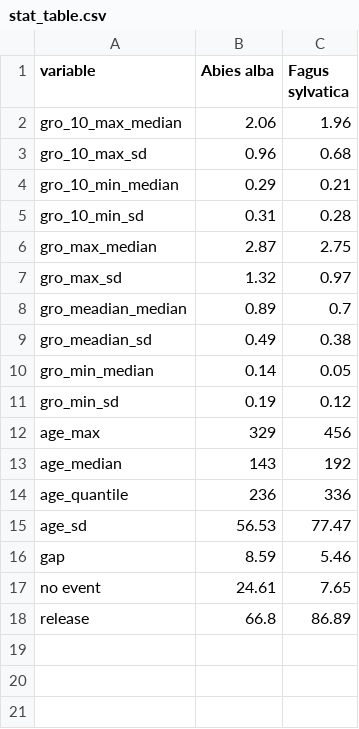
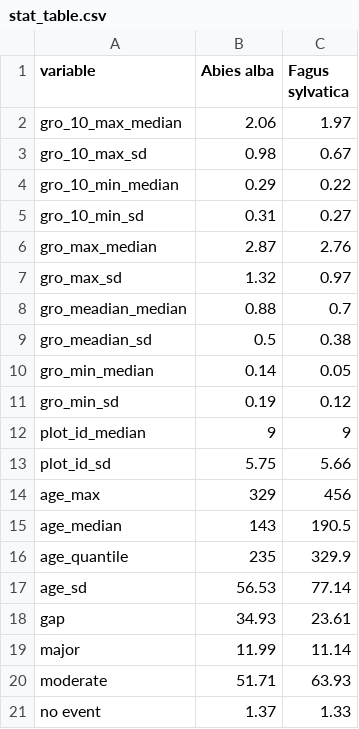
Before and after one commit to trotsiuk/sinca_forest_study, a CSV file: figs/stat_table.csv, drawn as a sheet.

```diff
--- a/figs/stat_table.csv
+++ b/figs/stat_table.csv
@@ -1,18 +1,21 @@
 variable,Abies alba,Fagus sylvatica
-gro_10_max_median,2.06,1.96
-gro_10_max_sd,0.96,0.68
-gro_10_min_median,0.29,0.21
-gro_10_min_sd,0.31,0.28
-gro_max_median,2.87,2.75
+gro_10_max_median,2.06,1.97
+gro_10_max_sd,0.98,0.67
+gro_10_min_median,0.29,0.22
+gro_10_min_sd,0.31,0.27
+gro_max_median,2.87,2.76
 gro_max_sd,1.32,0.97
-gro_meadian_median,0.89,0.7
-gro_meadian_sd,0.49,0.38
+gro_meadian_median,0.88,0.7
+gro_meadian_sd,0.5,0.38
 gro_min_median,0.14,0.05
 gro_min_sd,0.19,0.12
+plot_id_median,9,9
+plot_id_sd,5.75,5.66
 age_max,329,456
-age_median,143,192
-age_quantile,236,336
-age_sd,56.53,77.47
-gap,8.59,5.46
-no event,24.61,7.65
-release,66.8,86.89
+age_median,143,190.5
+age_quantile,235,329.9
+age_sd,56.53,77.14
+gap,34.93,23.61
+major,11.99,11.14
+moderate,51.71,63.93
+no event,1.37,1.33
```
Also changed, not shown: 16 other files.
